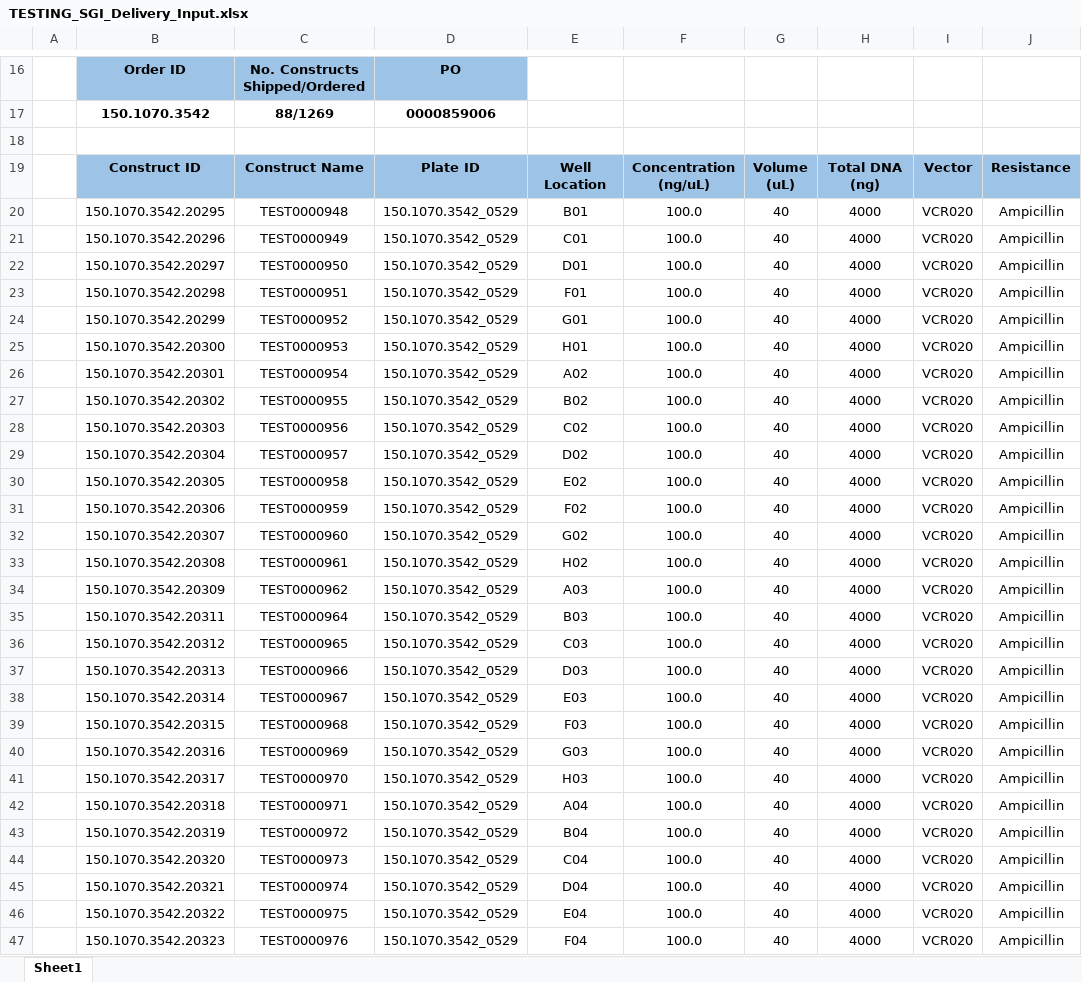
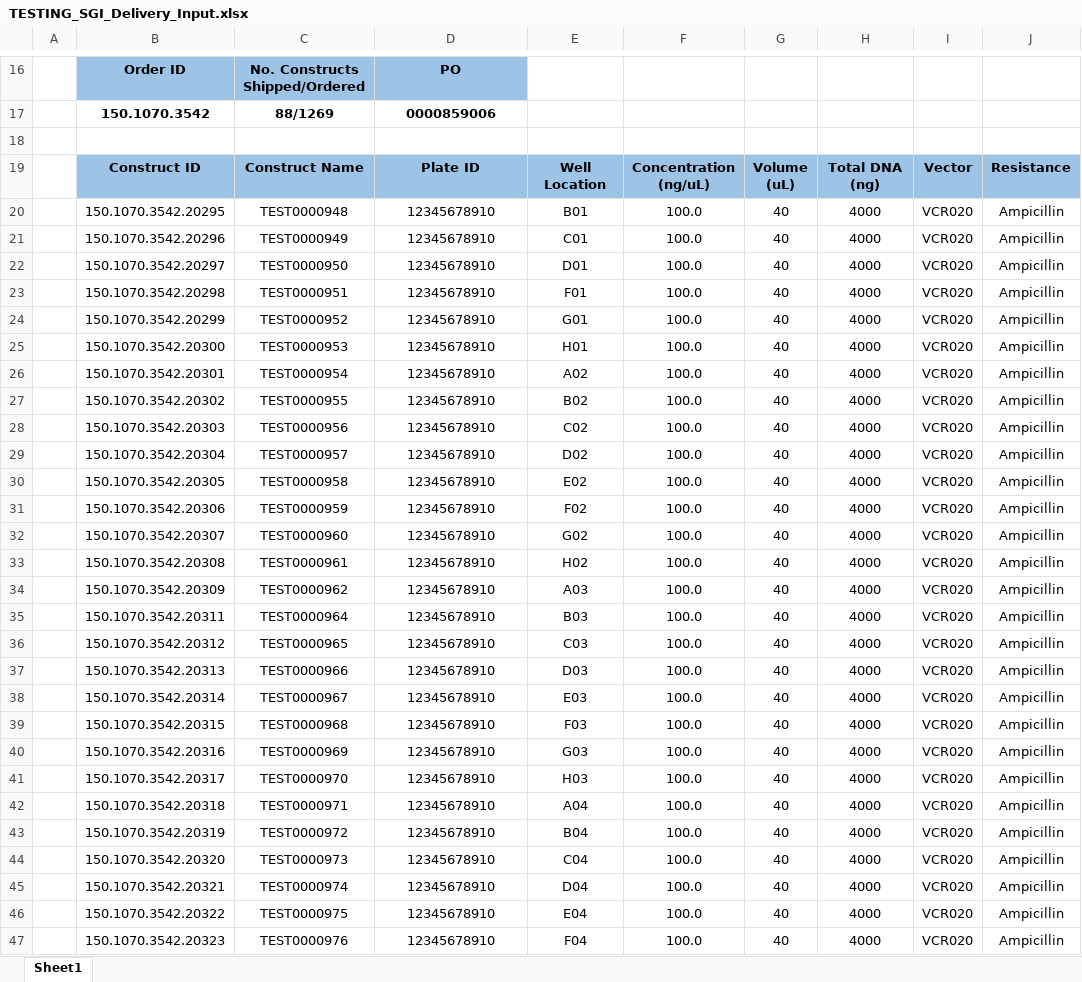
Before and after one commit to mbrusnia/Tachyon, an Excel workbook: src/selenium/TESTING_SGI_Delivery_Input.xlsx, sheet Sheet1, drawn as a sheet; only a part is shown, gaps mark what is left out; values as stored, in another font and other column widths than the file's, no borders; charts and pictures not drawn; the diff covers the shown part only; the diff names each change by its address in the sheet, - before the commit and + after, or states it on an @@ line.

```diff
--- a/src/selenium/TESTING_SGI_Delivery_Input.xlsx (sheet Sheet1)
+++ b/src/selenium/TESTING_SGI_Delivery_Input.xlsx (sheet Sheet1)
-D20:D47: 150.1070.3542_0529
+D20:D47: 12345678910
```
Also changed, not shown: 68 edited cells elsewhere in this sheet.
